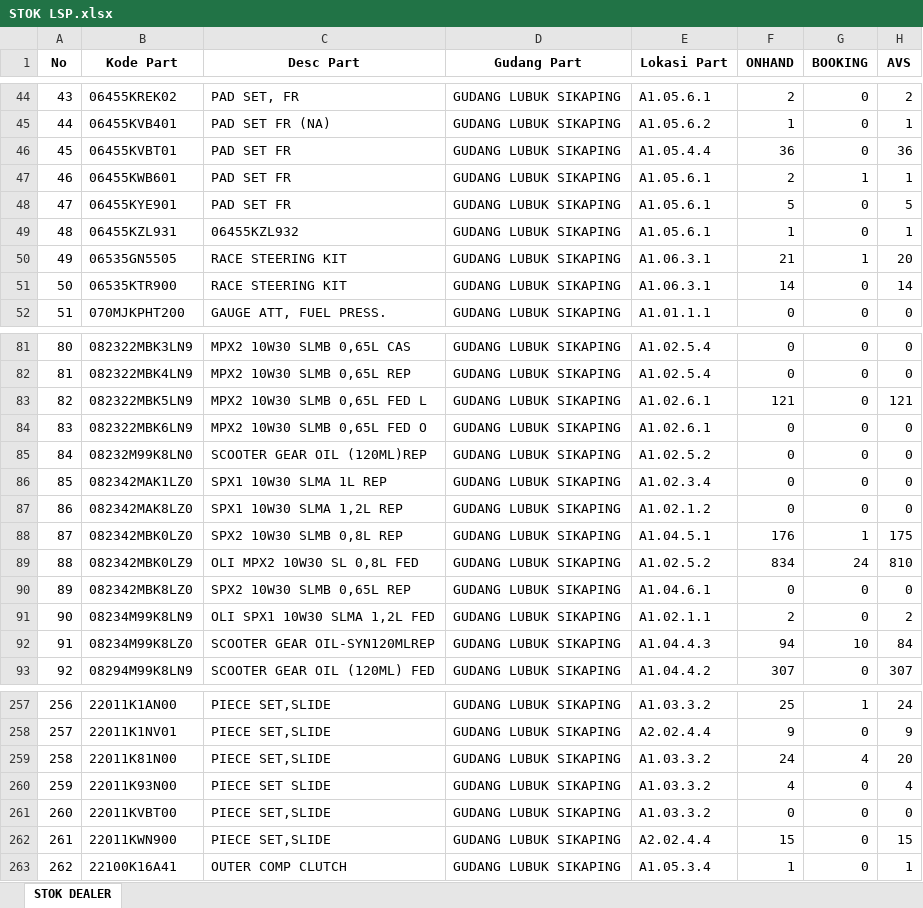
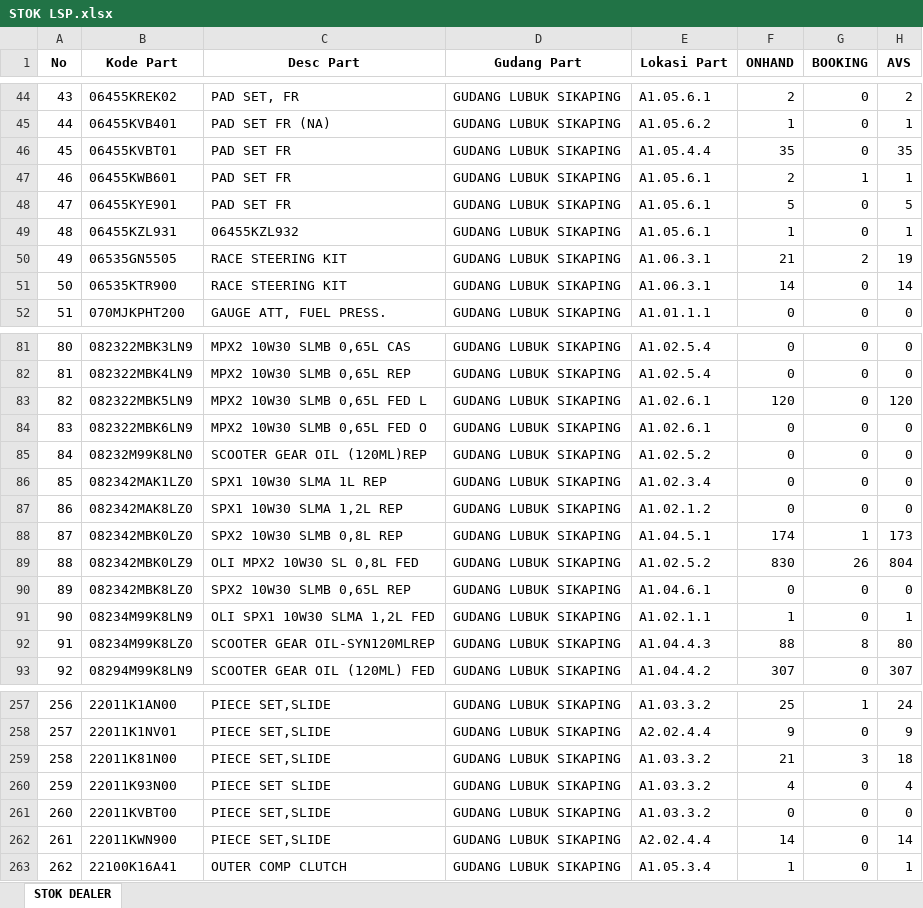
Before and after one commit to suwandakurnia/HILPSD, an Excel workbook: STOK DEALER/STOK LSP.xlsx, sheet STOK DEALER, drawn as a sheet; only a part is shown, gaps mark what is left out; values as stored, in another font and other column widths than the file's, no borders; the diff covers the shown part only; the diff names each change by its address in the sheet, - before the commit and + after, or states it on an @@ line.

```diff
--- a/STOK DEALER/STOK LSP.xlsx (sheet STOK DEALER)
+++ b/STOK DEALER/STOK LSP.xlsx (sheet STOK DEALER)
-F46 (ONHAND): 36
+F46 (ONHAND): 35
-H46 (AVS): 36
+H46 (AVS): 35
-G50 (BOOKING): 1
+G50 (BOOKING): 2
-H50 (AVS): 20
+H50 (AVS): 19
-F83 (ONHAND): 121
+F83 (ONHAND): 120
-H83 (AVS): 121
+H83 (AVS): 120
-F88 (ONHAND): 176
+F88 (ONHAND): 174
-H88 (AVS): 175
+H88 (AVS): 173
-F89 (ONHAND): 834
+F89 (ONHAND): 830
-G89 (BOOKING): 24
+G89 (BOOKING): 26
-H89 (AVS): 810
+H89 (AVS): 804
-F91 (ONHAND): 2
+F91 (ONHAND): 1
-H91 (AVS): 2
+H91 (AVS): 1
-F92 (ONHAND): 94
+F92 (ONHAND): 88
-G92 (BOOKING): 10
+G92 (BOOKING): 8
-H92 (AVS): 84
+H92 (AVS): 80
-F259 (ONHAND): 24
+F259 (ONHAND): 21
-G259 (BOOKING): 4
+G259 (BOOKING): 3
-H259 (AVS): 20
+H259 (AVS): 18
-F262 (ONHAND): 15
+F262 (ONHAND): 14
-H262 (AVS): 15
+H262 (AVS): 14
```
Also changed, not shown: 45 edited cells elsewhere in this sheet, STOK DEALER/STOK BHG.xlsx, STOK DEALER/STOK BKT.xlsx.
